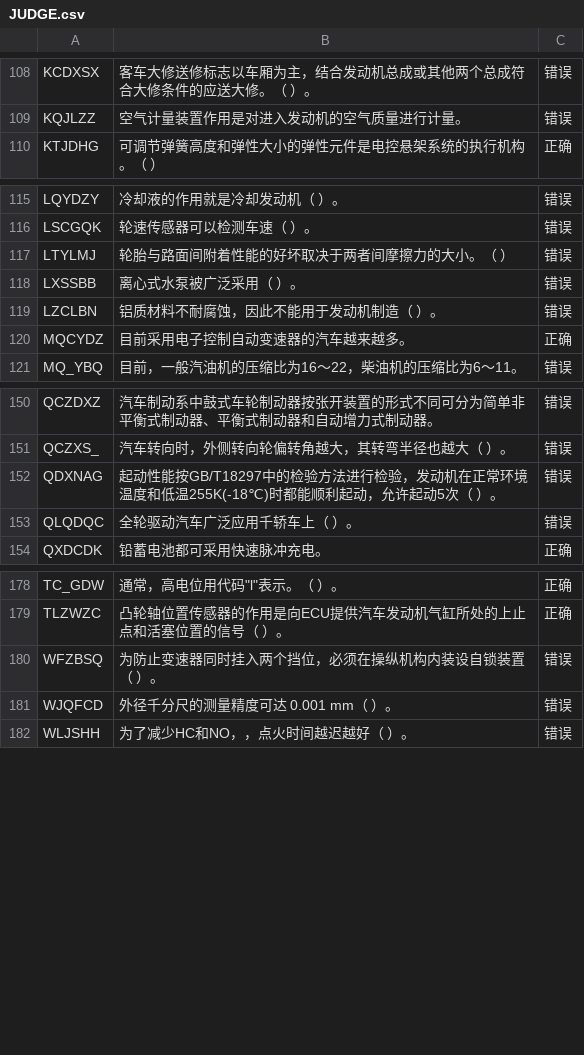
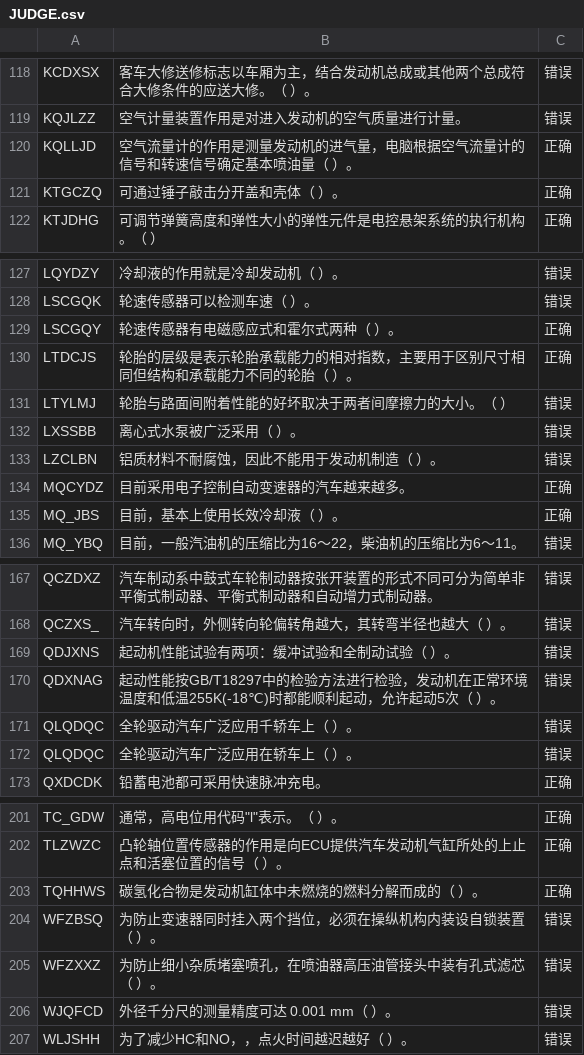
Before and after one commit to tangs/to_es5, a CSV file: data/JUDGE.csv, drawn as a sheet; only a part is shown, gaps mark what is left out; the diff covers the shown part only; the diff names each change by its address in the sheet, - before the commit and + after, or states it on an @@ line.

```diff
--- a/data/JUDGE.csv
+++ b/data/JUDGE.csv
+row 120: KQLLJD | 空气流量计的作用是测量发动机的进气量，电脑根据空气流量计的信号和转速信号确定基本喷油量（ ）。 | 正确
+row 121: KTGCZQ | 可通过锤子敲击分开盖和壳体（ ）。 | 正确
+row 129: LSCGQY | 轮速传感器有电磁感应式和霍尔式两种（ ）。 | 正确
+row 130: LTDCJS | 轮胎的层级是表示轮胎承载能力的相对指数，主要用于区别尺寸相同但结构和承载能力不同的轮胎（ ）。 | 正确
+row 135: MQ_JBS | 目前，基本上使用长效冷却液（ ）。 | 正确
+row 169: QDJXNS | 起动机性能试验有两项：缓冲试验和全制动试验（ ）。 | 错误
+row 172: QLQDQC | 全轮驱动汽车广泛应用在轿车上（ ）。 | 错误
+row 203: TQHHWS | 碳氢化合物是发动机缸体中未燃烧的燃料分解而成的（ ）。 | 正确
+row 205: WFZXXZ | 为防止细小杂质堵塞喷孔，在喷油器高压油管接头中装有孔式滤芯（ ）。 | 错误
```
Also changed, not shown: 19 added rows and 1 moved row elsewhere in this file, data/MULTISELECT.csv, data/RADIO.csv, 5 other files.
